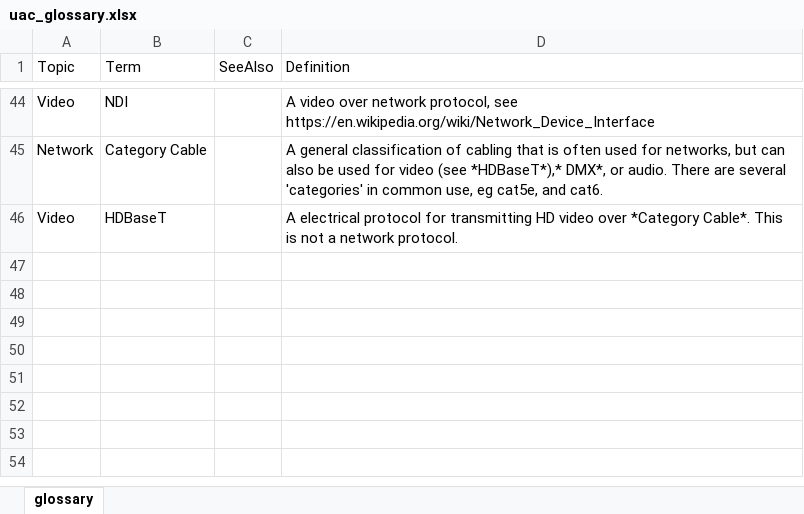
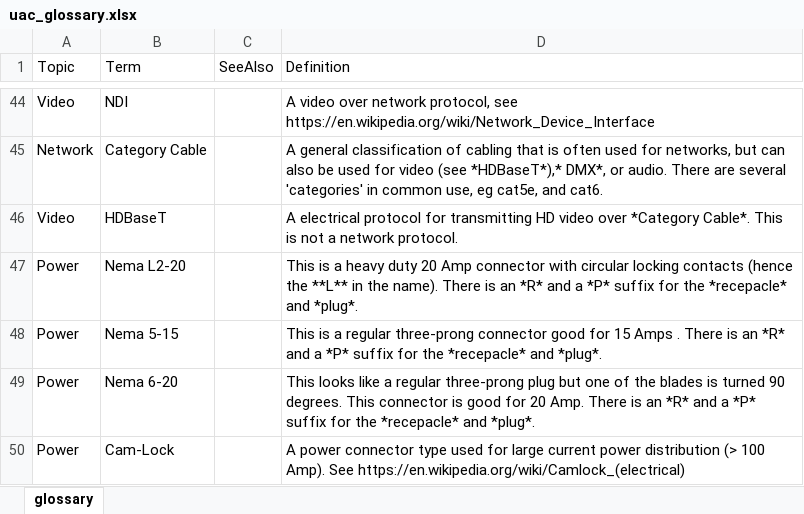
Before and after one commit to avmaint/uactechdoc, an Excel workbook: data/uac_glossary.xlsx, sheet glossary, drawn as a sheet; only a part is shown, gaps mark what is left out; values as stored, in another font and other column widths than the file's, no borders; table styles not drawn; the diff names each change by its address in the sheet, - before the commit and + after, or states it on an @@ line.

```diff
--- a/data/uac_glossary.xlsx (sheet glossary)
+++ b/data/uac_glossary.xlsx (sheet glossary)
+row 47: Power | Nema L2-20 |  | This is a heavy duty 20 Amp connector with circular locking contacts (hence the **L** in the name). There is an *R* and a *P* suffix for the *recepacle* and *plug*.
+row 48: Power | Nema 5-15 |  | This is a regular three-prong connector good for 15 Amps . There is an *R* and a *P* suffix for the *recepacle* and *plug*.
+row 49: Power | Nema 6-20 |  | This looks like a regular three-prong plug but one of the blades is turned 90 degrees. This connector is good for 20 Amp. There is an *R* and a *P* suffix for the *recepacle* and *plug*.
+row 50: Power | Cam-Lock |  | A power connector type used for large current power distribution (> 100 Amp). See https://en.wikipedia.org/wiki/Camlock_(electrical)
```
Also changed, not shown: 3 other files.
